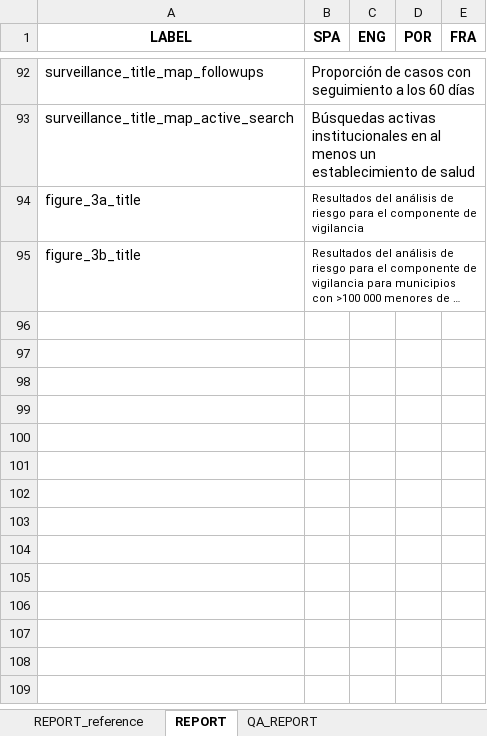
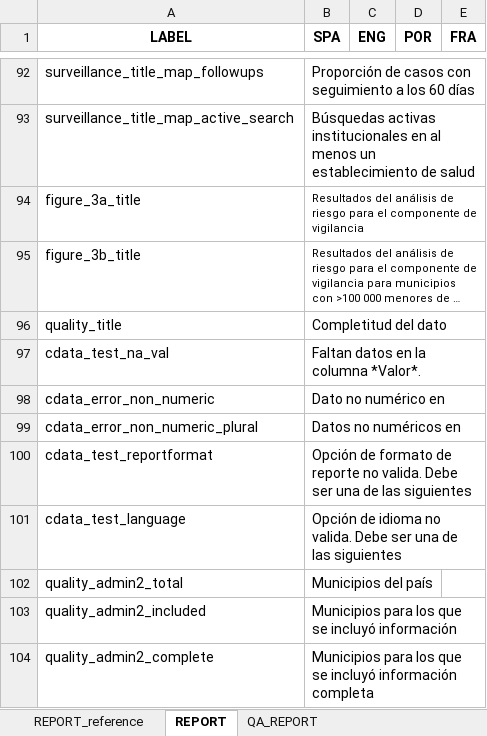
Before and after one commit to Oliversinn/polio-risk, an Excel workbook: src/R/translations.xlsx, sheet REPORT, drawn as a sheet; only a part is shown, gaps mark what is left out; long unchanged cells end in …; values as stored, in another font and other column widths than the file's, no borders; the diff names each change by its address in the sheet, - before the commit and + after, or states it on an @@ line.

```diff
--- a/src/R/translations.xlsx (sheet REPORT)
+++ b/src/R/translations.xlsx (sheet REPORT)
+row 96: quality_title | Completitud del dato
+row 97: cdata_test_na_val | Faltan datos en la columna *Valor*.
+row 98: cdata_error_non_numeric | Dato no numérico en
+row 99: cdata_error_non_numeric_plural | Datos no numéricos en
+row 100: cdata_test_reportformat | Opción de formato de reporte no valida. Debe ser una de las siguientes
+row 101: cdata_test_language | Opción de idioma no valida. Debe ser una de las siguientes
+row 102: quality_admin2_total | Municipios del país
+row 103: quality_admin2_included | Municipios para los que se incluyó información
+row 104: quality_admin2_complete | Municipios para los que se incluyó información completa
```
Also changed, not shown: 8 other files.
